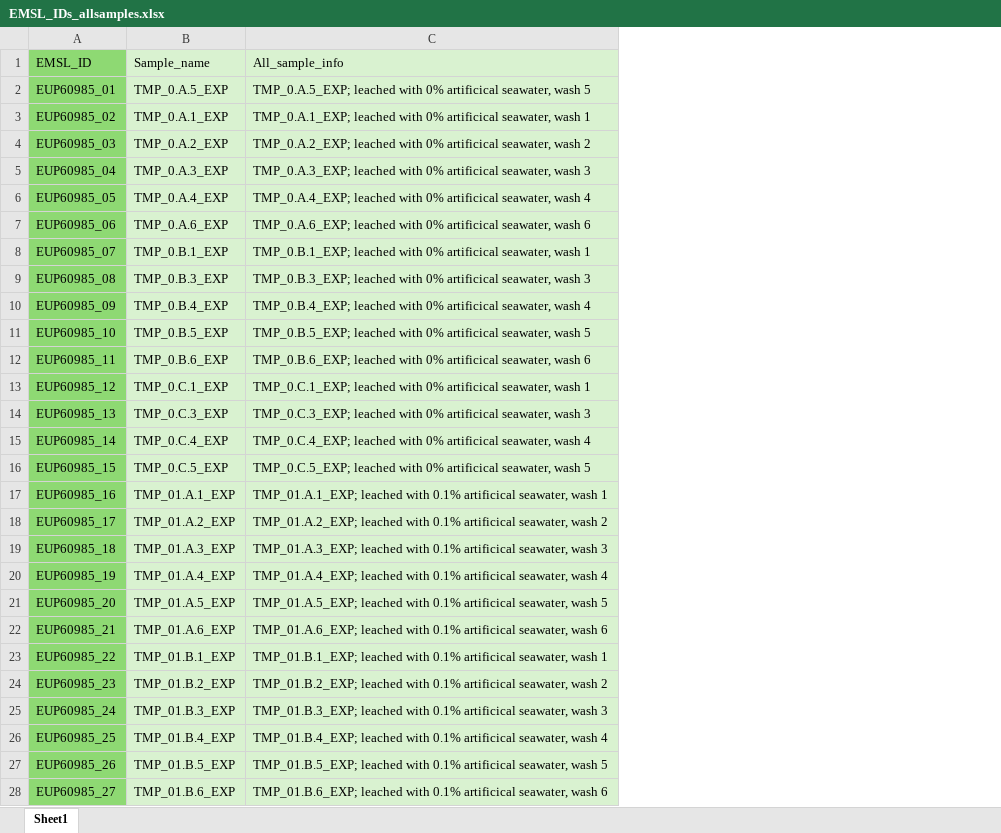
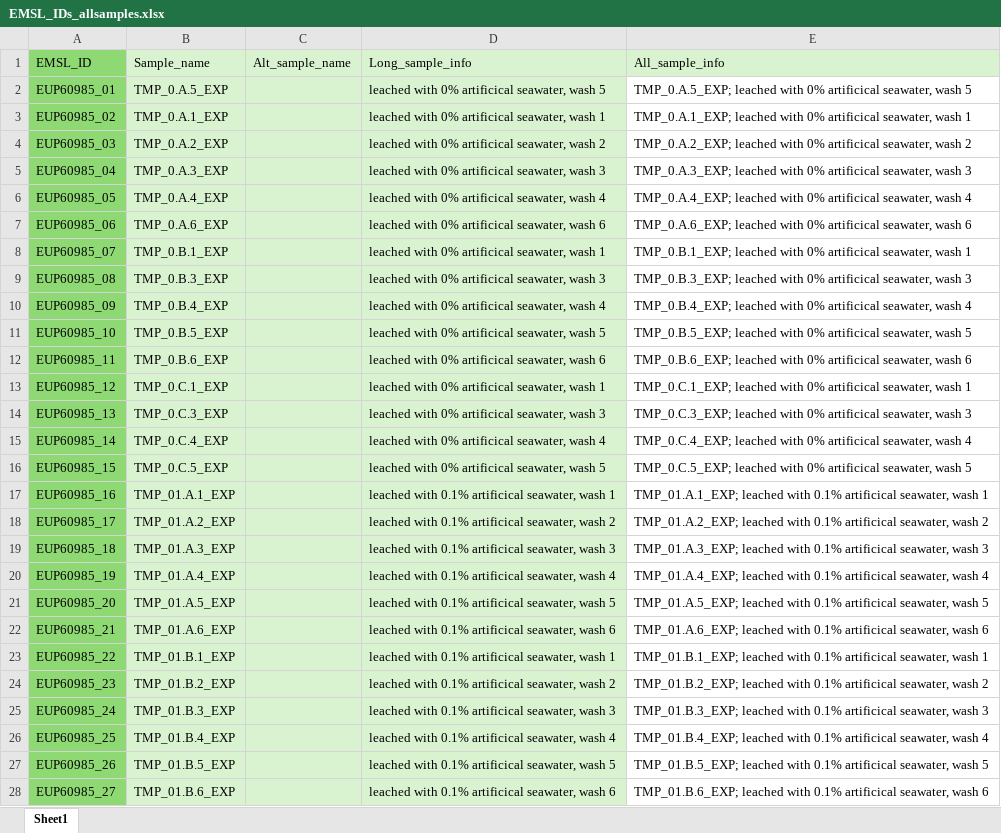
Before and after one commit to COMPASS-DOE/tempest_ionic_strength, an Excel workbook: other files/EMSL_IDs_allsamples.xlsx, sheet Sheet1, drawn as a sheet; only a part is shown; values as stored, in another font and other column widths than the file's, no borders; addresses are those after the commit; the diff covers the shown part only; the diff names each change by its address in the sheet, - before the commit and + after, or states it on an @@ line.

Commit message:
eup sample lists for EMSL

```diff
--- a/other files/EMSL_IDs_allsamples.xlsx (sheet Sheet1)
+++ b/other files/EMSL_IDs_allsamples.xlsx (sheet Sheet1)
+column C (Alt_sample_name), empty
+column D (Long_sample_info), rows 2-28: leached with 0% artificical seawater, wash 5 | leached with 0% artificical seawater, wash 1 | leached with 0% artificical seawater, wash 2 | leached with 0% artificical seawater, wash 3 | leached with 0% artificical seawater, wash 4 | leached with 0% artificical seawater, wash 6 | leached with 0% artificical seawater, wash 1 | leached with 0% artificical seawater, wash 3 | leached with 0% artificical seawater, wash 4 | leached with 0% artificical seawater, wash 5 | leached with 0% artificical seawater, wash 6 | leached with 0% artificical seawater, wash 1 | leached with 0% artificical seawater, wash 3 | leached with 0% artificical seawater, wash 4 | leached with 0% artificical seawater, wash 5 | leached with 0.1% artificical seawater, wash 1 | leached with 0.1% artificical seawater, wash 2 | leached with 0.1% artificical seawater, wash 3 | leached with 0.1% artificical seawater, wash 4 | leached with 0.1% artificical seawater, wash 5 | leached with 0.1% artificical seawater, wash 6 | leached with 0.1% artificical seawater, wash 1 | leached with 0.1% artificical seawater, wash 2 | leached with 0.1% artificical seawater, wash 3 | leached with 0.1% artificical seawater, wash 4 | leached with 0.1% artificical seawater, wash 5 | leached with 0.1% artificical seawater, wash 6
-E2:E28 fill: #D9F2D0
+E2:E28 fill: none
```
Also changed, not shown: 120 edited cells and cell formats elsewhere in this sheet, formulas that keep their value, other files/Sample_list_IS_April2024.xlsx, 1 other file.
